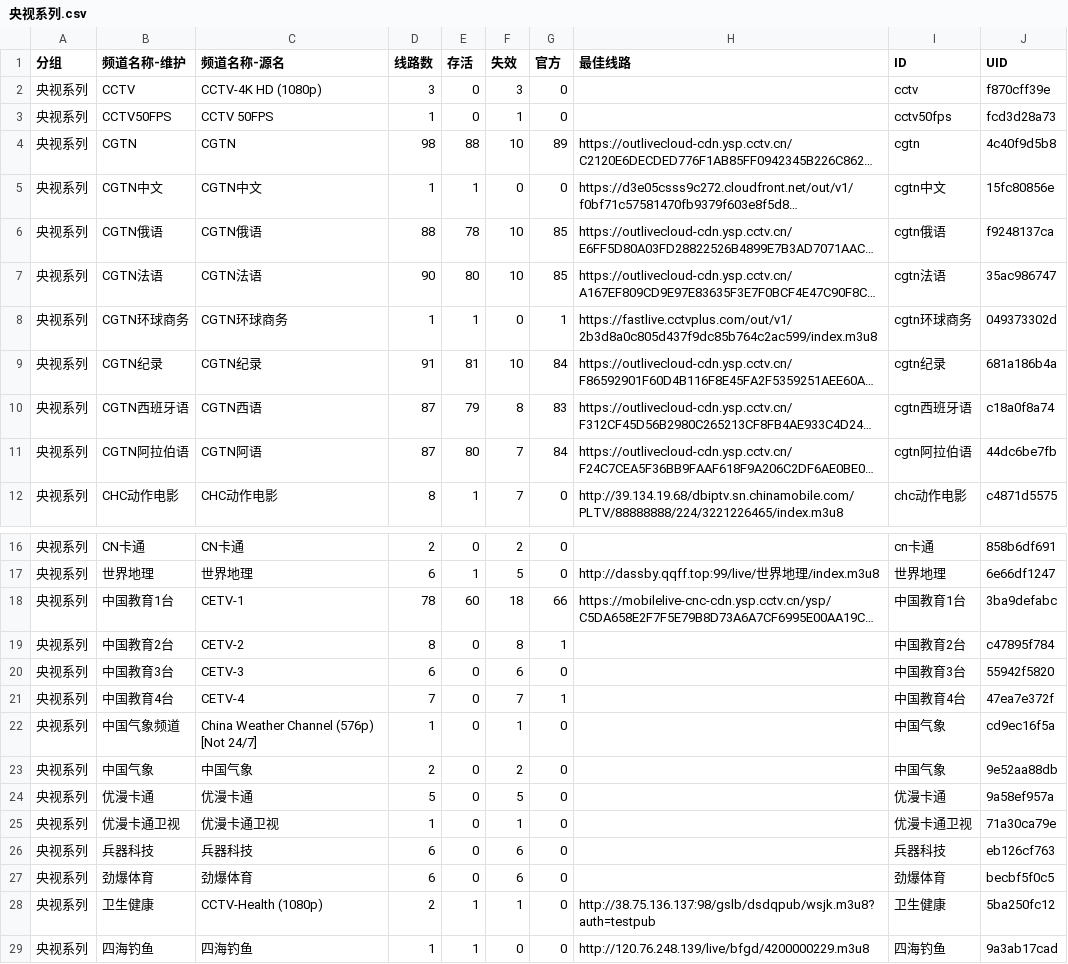
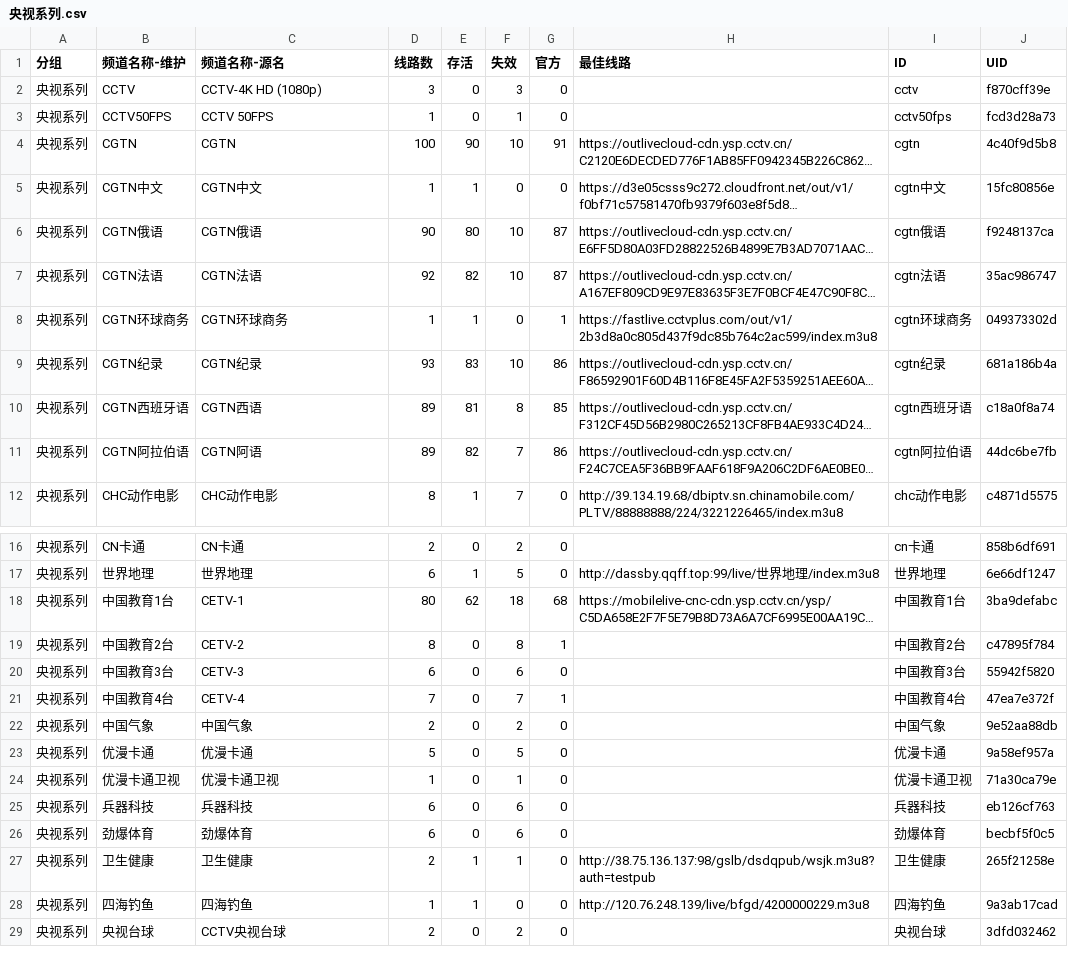
Before and after one commit to LEEQQFF/iptv-live, a CSV file: editable/央视系列.csv, drawn as a sheet; only a part is shown, gaps mark what is left out; the shorter side is filled out with more unchanged rows; long unchanged cells end in …; removed rows and columns are numbered as before the commit, all else as after; the diff names each change by its address in the sheet, - before the commit and + after, or states it on an @@ line.

```diff
--- a/editable/央视系列.csv
+++ b/editable/央视系列.csv
-D4 (线路数): 98
+D4 (线路数): 100
-E4 (存活): 88
+E4 (存活): 90
-G4 (官方): 89
+G4 (官方): 91
-D6 (线路数): 88
+D6 (线路数): 90
-E6 (存活): 78
+E6 (存活): 80
-G6:G7 (官方): 85
+G6:G7 (官方): 87
-D7 (线路数): 90
+D7 (线路数): 92
-E7 (存活): 80
+E7 (存活): 82
-D9 (线路数): 91
+D9 (线路数): 93
-E9 (存活): 81
+E9 (存活): 83
-G9 (官方): 84
+G9 (官方): 86
-D10:D11 (线路数): 87
+D10:D11 (线路数): 89
-E10 (存活): 79
+E10 (存活): 81
-G10 (官方): 83
+G10 (官方): 85
-E11 (存活): 80
+E11 (存活): 82
-G11 (官方): 84
+G11 (官方): 86
-D18 (线路数): 78
+D18 (线路数): 80
-E18 (存活): 60
+E18 (存活): 62
-G18 (官方): 66
+G18 (官方): 68
-row 22: 央视系列 | 中国气象频道 | China Weather Channel (576p) [Not 24/7] | 1 | 0 | 1 | 0 |  | 中国气象 | cd9ec16f5a
-C27 (频道名称-源名): CCTV-Health (1080p)
+C27 (频道名称-源名): 卫生健康
-J27 (UID): 5ba250fc12
+J27 (UID): 265f21258e
```
Also changed, not shown: editable/卫视.csv, editable/央视.csv, 57 other files.
